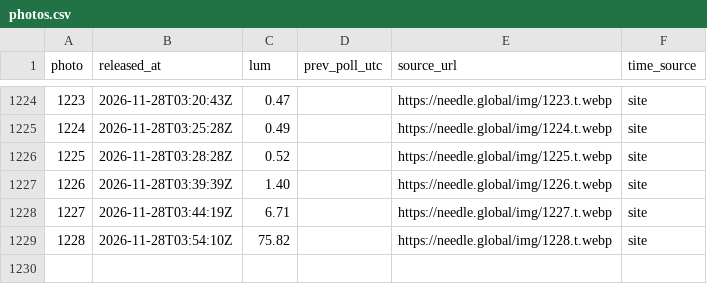
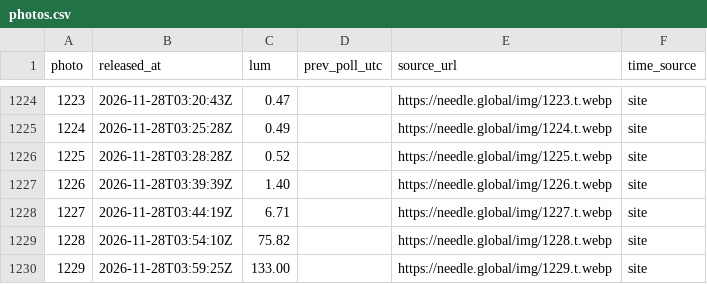
Before and after one commit to jzhang7123-design/needle-watch, a CSV file: data/photos.csv, drawn as a sheet; only a part is shown, gaps mark what is left out; the diff names each change by its address in the sheet, - before the commit and + after, or states it on an @@ line.

Commit message:
watch: update photo log

```diff
--- a/data/photos.csv
+++ b/data/photos.csv
+row 1230: 1229 | 2026-11-28T03:59:25Z | 133.00 |  | https://needle.global/img/1229.t.webp | site
```
Also changed, not shown: 1 other file.
